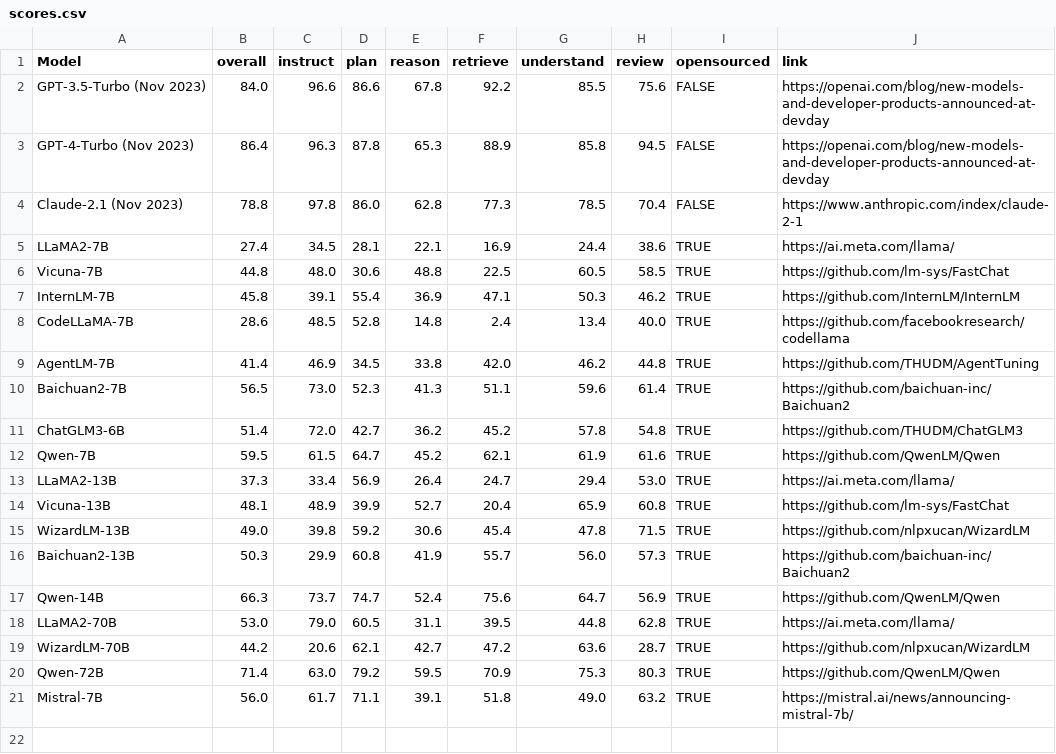
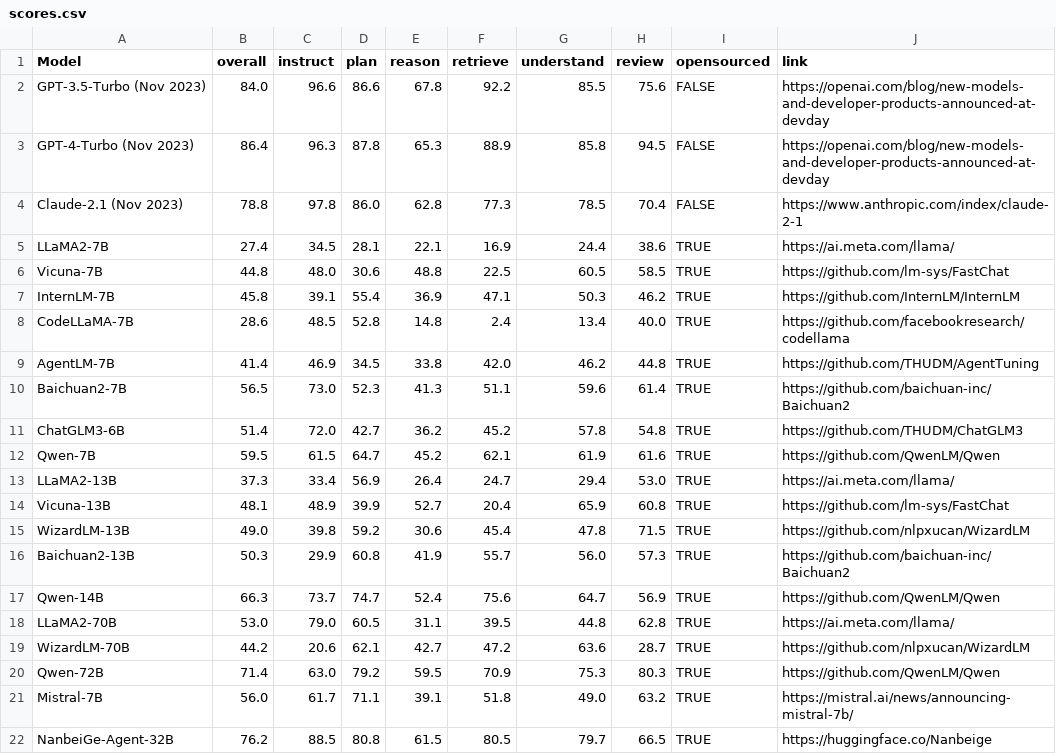
Before and after one commit to open-compass/T-Eval, a CSV file: docs/scores.csv, drawn as a sheet.

Commit message:
update leaderboard for nanbeige submission

```diff
--- a/docs/scores.csv
+++ b/docs/scores.csv
@@ -21 +21,2 @@ Qwen-72B,71.4, 63.0, 79.2, 59.5, 70.9, 75.3, 80.3,TRUE,https://github.com/QwenLM
 Mistral-7B,56.0, 61.7, 71.1, 39.1, 51.8, 49.0, 63.2,TRUE,https://mistral.ai/news/announcing-mistral-7b/
+NanbeiGe-Agent-32B, 76.2, 88.5, 80.8, 61.5, 80.5, 79.7, 66.5, TRUE, https://huggingface.co/Nanbeige
```
Also changed, not shown: 1 other file.
